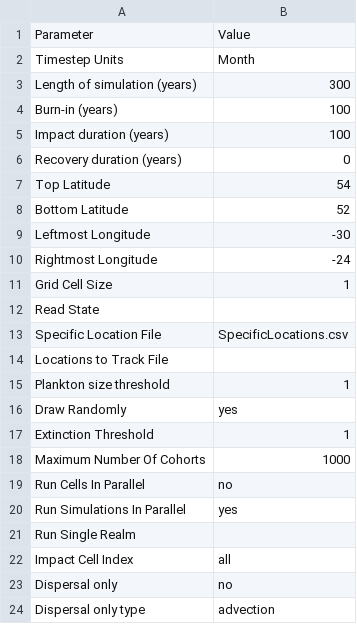
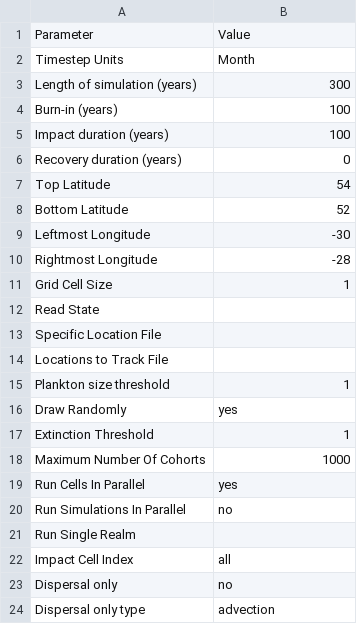
Before and after one commit to mattgoldklang/C-sharp-version-of-Madingley, a CSV file: Madingley/input/Model setup/SimulationControlParameters.csv, drawn as a sheet.

```diff
--- a/Madingley/input/Model setup/SimulationControlParameters.csv
+++ b/Madingley/input/Model setup/SimulationControlParameters.csv
@@ -9,6 +9,6 @@ Bottom Latitude,52
 Leftmost Longitude,-30
-Rightmost Longitude,-24
+Rightmost Longitude,-28
 Grid Cell Size,1
 Read State,
-Specific Location File,SpecificLocations.csv
+Specific Location File,
 Locations to Track File,
@@ -18,4 +18,4 @@ Extinction Threshold,1
 Maximum Number Of Cohorts,1000
-Run Cells In Parallel,no
-Run Simulations In Parallel,yes
+Run Cells In Parallel,yes
+Run Simulations In Parallel,no
 Run Single Realm,
```
Also changed, not shown: 2 other files.
